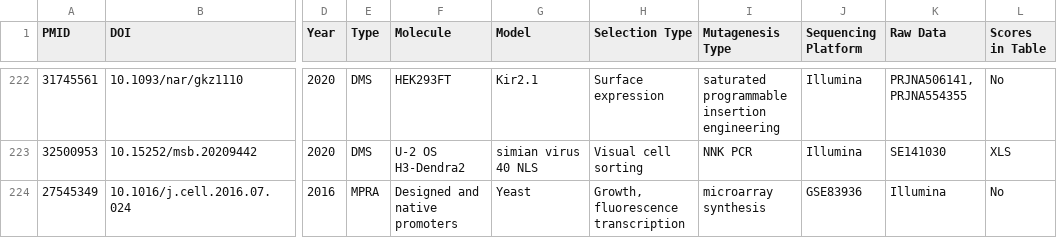
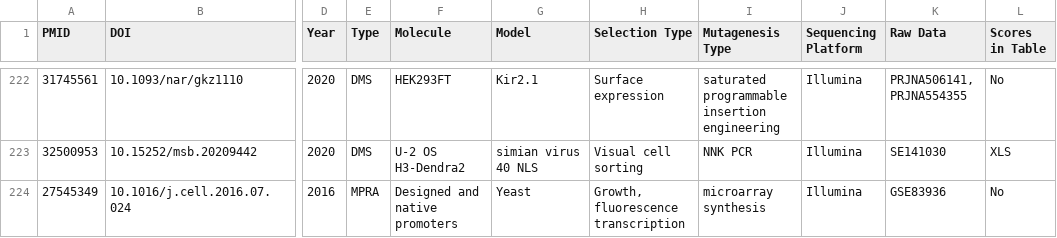
Before and after one commit to JamesFrifan/MaveReferences, a TSV file: maverefs.tsv, drawn as a sheet; only a part is shown, gaps mark what is left out; the diff names each change by its address in the sheet, - before the commit and + after, or states it on an @@ line.

Commit message:
Fix a format issue for the last entry.

```diff
--- a/maverefs.tsv
+++ b/maverefs.tsv
-J224 (Sequencing Platform): GSE83936
+J224 (Sequencing Platform): Illumina
-K224 (Raw Data): Illumina
+K224 (Raw Data): GSE83936
```
Also changed, not shown: 1 other file.
